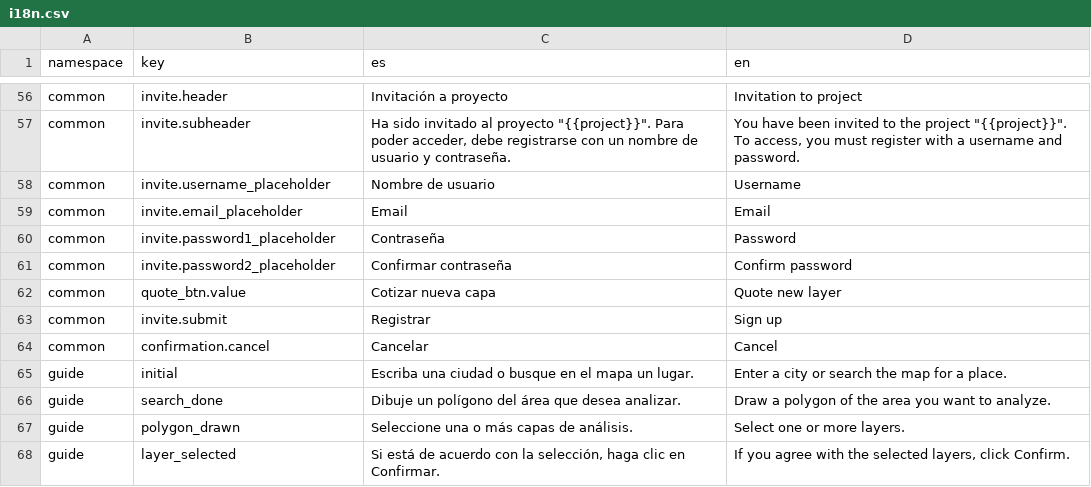
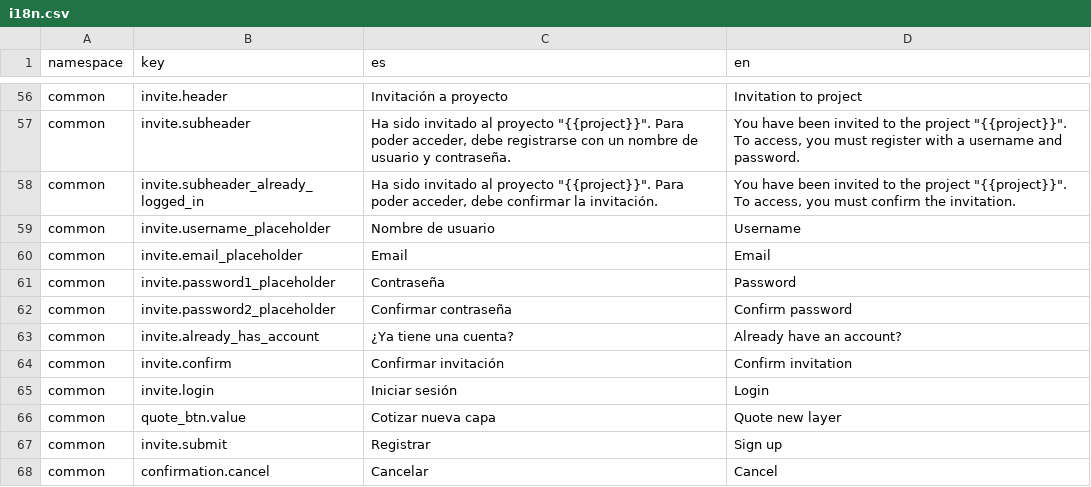
Before and after one commit to dymaxionlabs/platform, a CSV file: i18n.csv, drawn as a sheet; only a part is shown, gaps mark what is left out; the shorter side is filled out with more unchanged rows; the diff names each change by its address in the sheet, - before the commit and + after, or states it on an @@ line.

Commit message:
/invite now accepts already logged in users and links to /login page

```diff
--- a/i18n.csv
+++ b/i18n.csv
+row 58: common | invite.subheader_already_logged_in | Ha sido invitado al proyecto "{{project}}". Para poder acceder, debe confirmar la invitación. | You have been invited to the project "{{project}}". To access, you must confirm the invitation.
+row 63: common | invite.already_has_account | ¿Ya tiene una cuenta? | Already have an account?
+row 64: common | invite.confirm | Confirmar invitación | Confirm invitation
+row 65: common | invite.login | Iniciar sesión | Login
```
Also changed, not shown: 3 other files.
